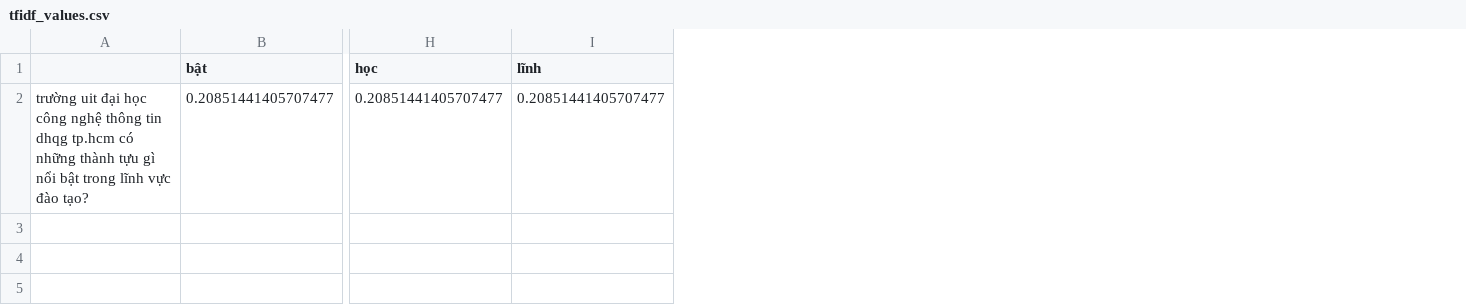
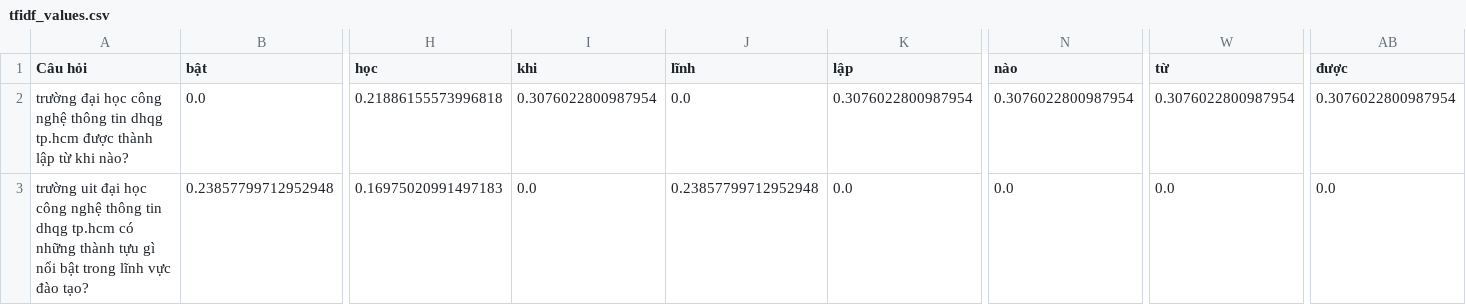
Before and after one commit to PhamThuyDung-GitHub/Chat_Mini, a CSV file: Chat_Cauhoi/tfidf_values.csv, drawn as a sheet; only a part is shown, gaps mark what is left out; removed rows and columns are numbered as before the commit, all else as after; rows hold the shown columns only; the diff names each change by its address in the sheet, - before the commit and + after, or states it on an @@ line.

```diff
--- a/Chat_Cauhoi/tfidf_values.csv
+++ b/Chat_Cauhoi/tfidf_values.csv
+column I (khi), empty
+column K (lập), empty
+column N (nào), empty
+column W (từ), empty
+column AB (được), empty
-A1: (empty)
+A1: Câu hỏi
-row 2: trường uit đại học công nghệ thông tin dhqg tp.hcm có những thành tựu gì nổi bật trong lĩnh vực đào tạo? | 0.20851441405707477 | 0.20851441405707477 | 0.20851441405707477
+row 2: trường đại học công nghệ thông tin dhqg tp.hcm được thành lập từ khi nào? | 0.0 | 0.21886155573996818 | 0.3076022800987954 | 0.0 | 0.3076022800987954 | 0.3076022800987954 | 0.3076022800987954 | 0.3076022800987954
+row 3: trường uit đại học công nghệ thông tin dhqg tp.hcm có những thành tựu gì nổi bật trong lĩnh vực đào tạo? | 0.23857799712952948 | 0.16975020991497183 | 0.0 | 0.23857799712952948 | 0.0 | 0.0 | 0.0 | 0.0
```
Also changed, not shown: 2 other files.
